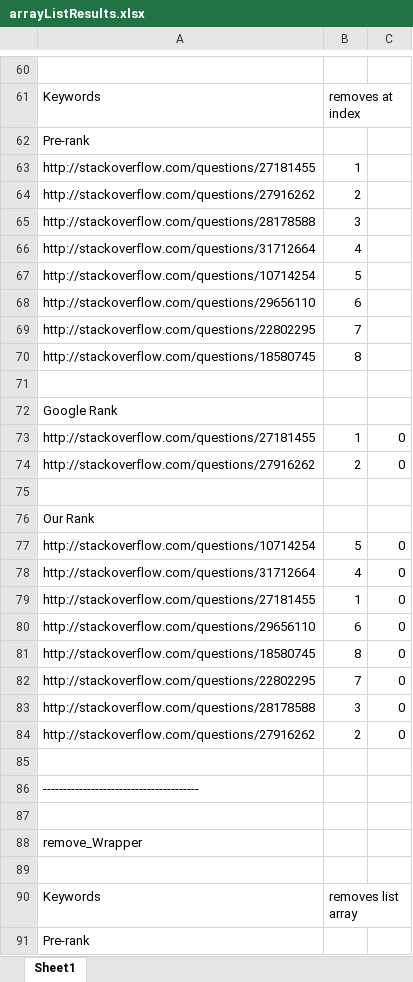
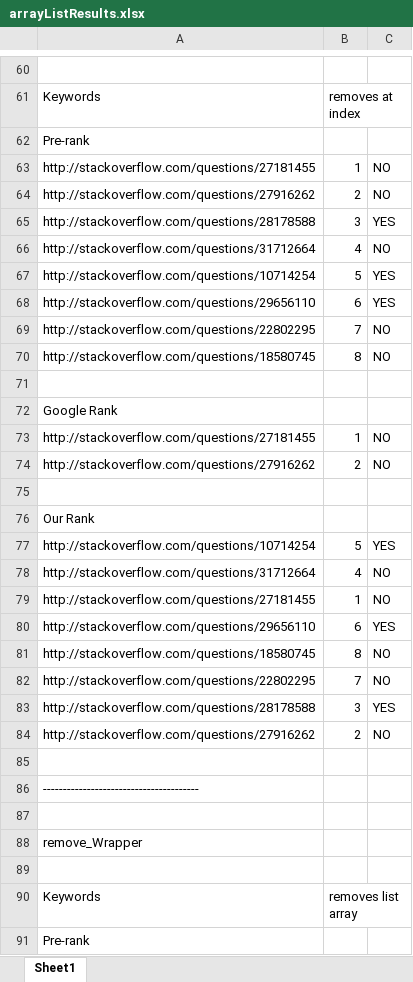
Before and after one commit to antuanb/J2S, an Excel workbook: Static Evaluation/Swift-Java/arrayListResults.xlsx, sheet Sheet1, drawn as a sheet; only a part is shown, gaps mark what is left out; values as stored, in another font and other column widths than the file's, no borders; the diff covers the shown part only; the diff names each change by its address in the sheet, - before the commit and + after, or states it on an @@ line.

```diff
--- a/Static Evaluation/Swift-Java/arrayListResults.xlsx (sheet Sheet1)
+++ b/Static Evaluation/Swift-Java/arrayListResults.xlsx (sheet Sheet1)
-C63:C64: (empty)
+C63:C64: NO
-C65: (empty)
+C65: YES
-C66: (empty)
+C66: NO
-C67:C68: (empty)
+C67:C68: YES
-C69:C70: (empty)
+C69:C70: NO
-C73:C74: 0
+C73:C74: NO
-C77: 0
+C77: YES
-C78:C79: 0
+C78:C79: NO
-C80: 0
+C80: YES
-C81:C82: 0
+C81:C82: NO
-C83: 0
+C83: YES
-C84: 0
+C84: NO
```
Also changed, not shown: other rows of this sheet, Static Evaluation/Swift-Java/stringResults.xlsx, 7 other files.
